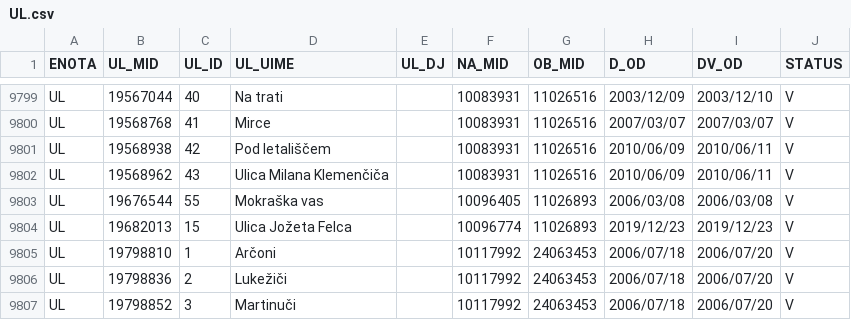
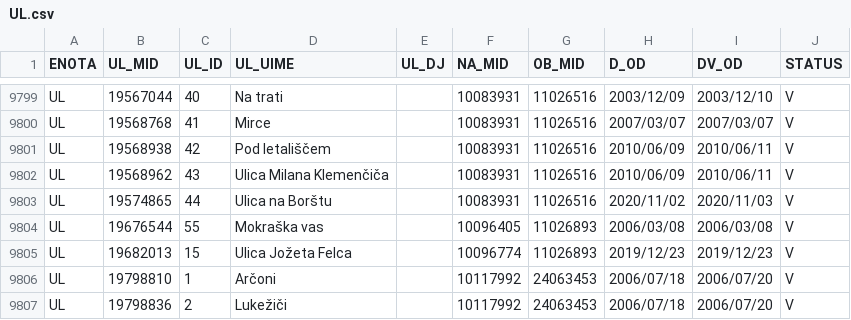
Before and after one commit to stefanb/gurs-rpe, a CSV file: data/UL.csv, drawn as a sheet; only a part is shown, gaps mark what is left out; the shorter side is filled out with more unchanged rows.

```diff
--- a/data/UL.csv
+++ b/data/UL.csv
@@ -9802,2 +9802,3 @@ UL,19568938,42,Pod letališčem,,10083931,11026516,2010/06/09,2010/06/11,V
 UL,19568962,43,Ulica Milana Klemenčiča,,10083931,11026516,2010/06/09,2010/06/11,V
+UL,19574865,44,Ulica na Borštu,,10083931,11026516,2020/11/02,2020/11/03,V
 UL,19676544,55,Mokraška vas,,10096405,11026893,2006/03/08,2006/03/08,V
```
Also changed, not shown: 1 other file.
